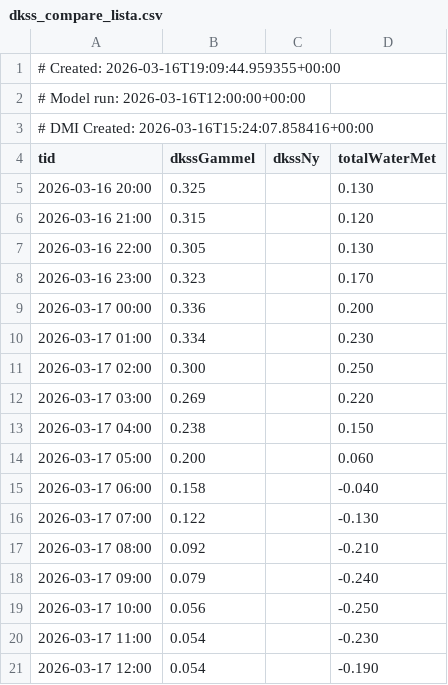
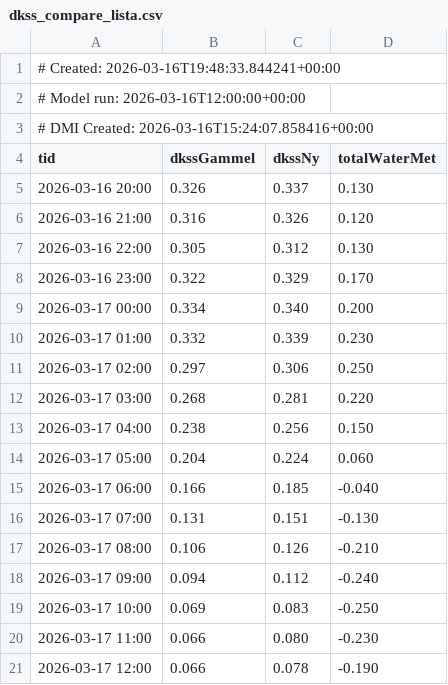
Before and after one commit to purr420/Varsel, a CSV file: surfapp/data_cache/dkss_compare_lista.csv, drawn as a sheet; only a part is shown; the diff covers the shown part only.

```diff
--- a/surfapp/data_cache/dkss_compare_lista.csv
+++ b/surfapp/data_cache/dkss_compare_lista.csv
@@ -1,2 +1,2 @@
-# Created: 2026-03-16T19:09:44.959355+00:00
+# Created: 2026-03-16T19:48:33.844241+00:00
 # Model run: 2026-03-16T12:00:00+00:00
@@ -4,18 +4,18 @@
 tid,dkssGammel,dkssNy,totalWaterMet
-2026-03-16 20:00,0.325,,0.130
-2026-03-16 21:00,0.315,,0.120
-2026-03-16 22:00,0.305,,0.130
-2026-03-16 23:00,0.323,,0.170
-2026-03-17 00:00,0.336,,0.200
-2026-03-17 01:00,0.334,,0.230
-2026-03-17 02:00,0.300,,0.250
-2026-03-17 03:00,0.269,,0.220
-2026-03-17 04:00,0.238,,0.150
-2026-03-17 05:00,0.200,,0.060
-2026-03-17 06:00,0.158,,-0.040
-2026-03-17 07:00,0.122,,-0.130
-2026-03-17 08:00,0.092,,-0.210
-2026-03-17 09:00,0.079,,-0.240
-2026-03-17 10:00,0.056,,-0.250
-2026-03-17 11:00,0.054,,-0.230
-2026-03-17 12:00,0.054,,-0.190
+2026-03-16 20:00,0.326,0.337,0.130
+2026-03-16 21:00,0.316,0.326,0.120
+2026-03-16 22:00,0.305,0.312,0.130
+2026-03-16 23:00,0.322,0.329,0.170
+2026-03-17 00:00,0.334,0.340,0.200
+2026-03-17 01:00,0.332,0.339,0.230
+2026-03-17 02:00,0.297,0.306,0.250
+2026-03-17 03:00,0.268,0.281,0.220
+2026-03-17 04:00,0.238,0.256,0.150
+2026-03-17 05:00,0.204,0.224,0.060
+2026-03-17 06:00,0.166,0.185,-0.040
+2026-03-17 07:00,0.131,0.151,-0.130
+2026-03-17 08:00,0.106,0.126,-0.210
+2026-03-17 09:00,0.094,0.112,-0.240
+2026-03-17 10:00,0.069,0.083,-0.250
+2026-03-17 11:00,0.066,0.080,-0.230
+2026-03-17 12:00,0.066,0.078,-0.190
```
Also changed, not shown: 111 edited cells elsewhere in this file, surfapp/data_cache/dkss_compare_pigsty_piggy.csv, surfapp/data_cache/dkss_compare_saltstein.csv, 7 other files.
